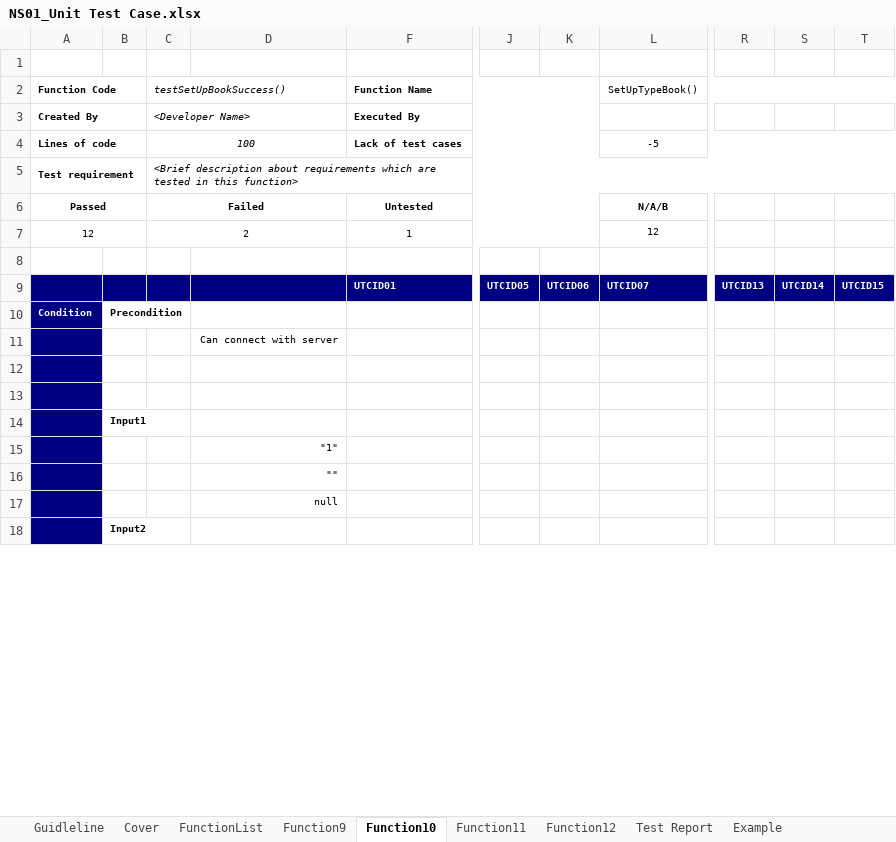
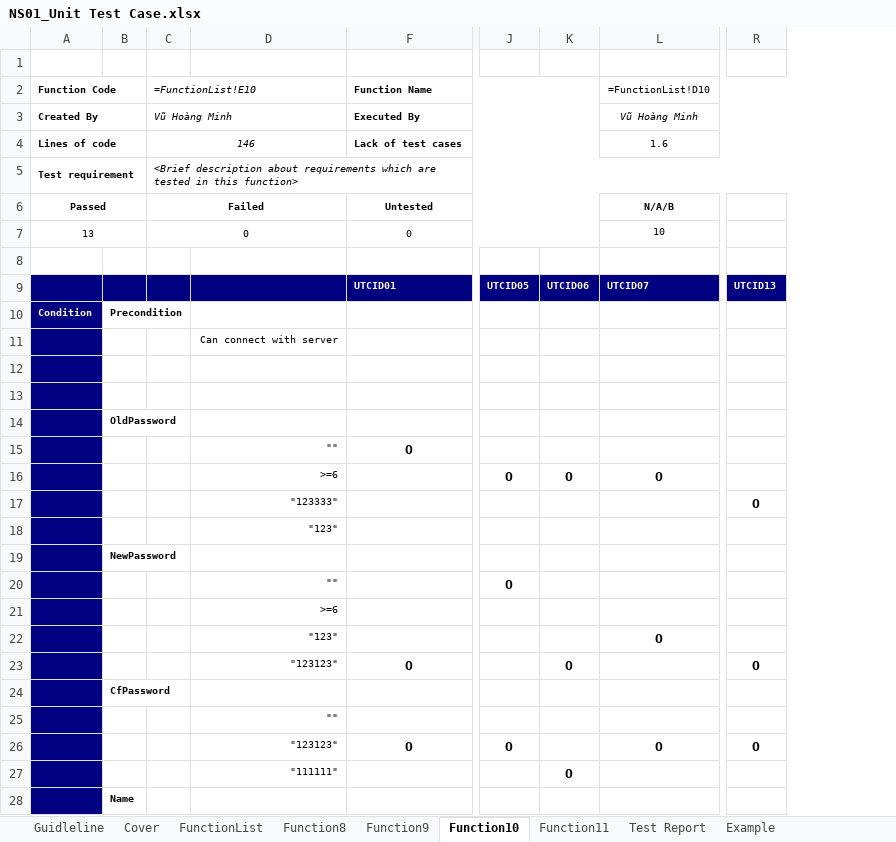
Before and after one commit to vuhoangminh199/QLNS, an Excel workbook: Report/NS01_Unit Test Case.xlsx, sheet Function10, drawn as a sheet; only a part is shown, gaps mark what is left out; values as stored, in another font and other column widths than the file's, no borders; charts and pictures not drawn; removed rows and columns are numbered as before the commit, all else as after; rows hold the shown columns only; the diff covers the shown part only; the diff names each change by its address in the sheet, - before the commit and + after, or states it on an @@ line.

```diff
--- a/Report/NS01_Unit Test Case.xlsx (sheet Function10)
+++ b/Report/NS01_Unit Test Case.xlsx (sheet Function10)
-sheet tab: Function12
+sheet tab: Function8
-column D, rows 11-16: Can connect with server |  |  |  | "1" | ""
+column D, row 11: Can connect with server; row 22: "123"; row 27: "111111"
-column K, row 9: UTCID06
-column L (SetUpTypeBook()), rows 4-6: -5 |  | N/A/B; row 9: UTCID07
+column K, row 9: UTCID06; row 27: O
+column L (=FunctionList!D10), rows 3-6: Vũ Hoàng Minh | 1.6 |  | N/A/B; row 9: UTCID07; row 22: O
-column R, row 9: UTCID13
-column T, row 9: UTCID15
-C2: testSetUpBookSuccess()
+C2: =FunctionList!E10
-C3 (=FunctionList!E10): <Developer Name>
+C3 (=FunctionList!E10): Vũ Hoàng Minh
-C4 (=FunctionList!E10): 100
+C4 (=FunctionList!E10): 146
-row 7: 12 |  | 2 |  | 1 |  |  | 12
+row 7: 13 |  | 0 |  | 0 |  |  | 10
-R9: UTCID14
+R9: UTCID13
-B14: Input1
+B14: OldPassword
+row 15:  |  |  | "" | O
+row 16:  |  |  | >=6 |  | O | O | O
+row 17:  |  |  | "123333" |  |  |  |  | O
+row 18:  |  |  | "123"
+row 19:  | NewPassword
+row 20:  |  |  | "" |  | O
+row 21:  |  |  | >=6
+row 23:  |  |  | "123123" | O |  | O |  | O
+row 24:  | CfPassword
+row 25:  |  |  | ""
+row 26:  |  |  | "123123" | O | O |  | O | O
-row 17:  |  |  | null
-B28: Input2
+B28: Name
```
Also changed, not shown: 9 added rows, 9 removed rows and 23 edited cells elsewhere in this sheet, sheet Function9, sheet Function11, sheet Test Report, charts or pictures, 3 other files.
